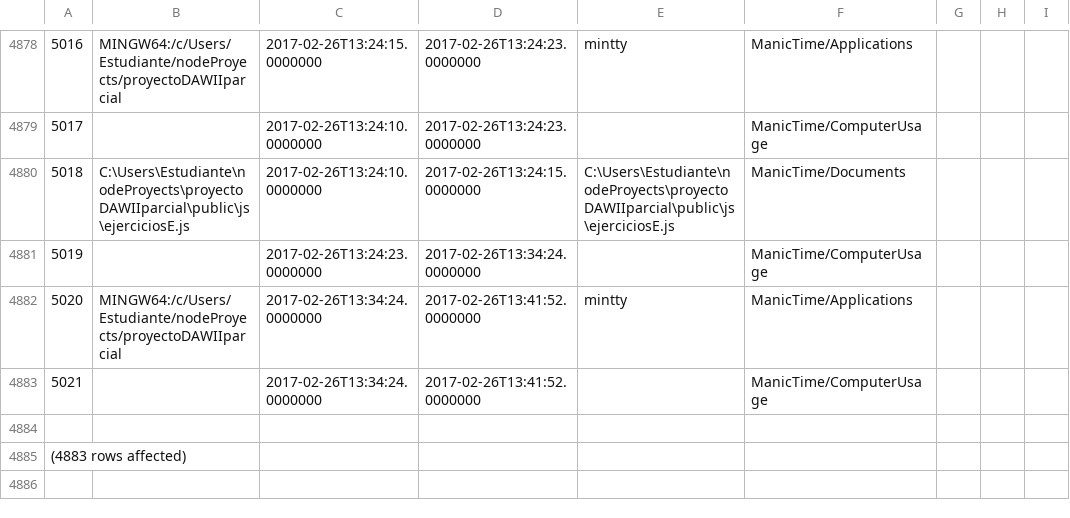
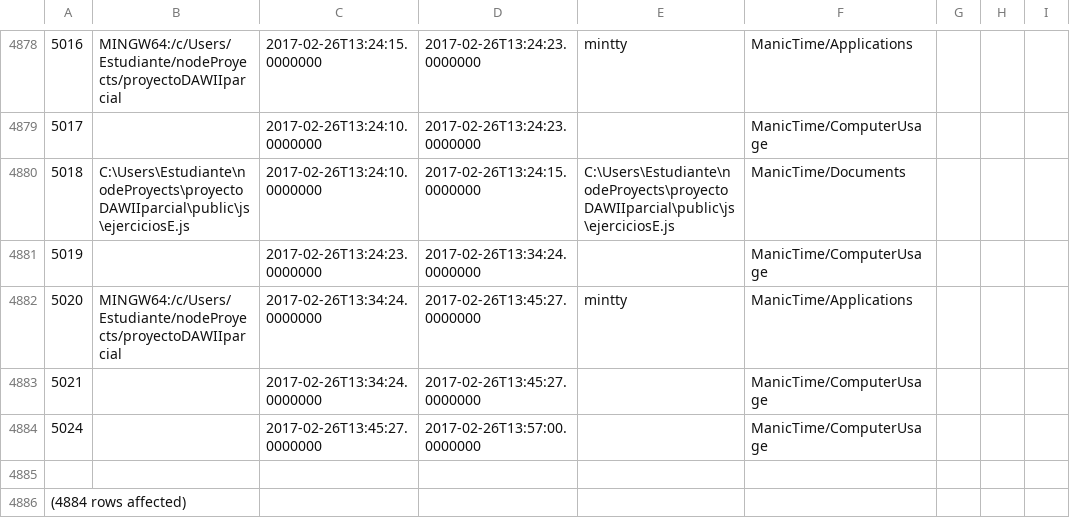
Before and after one commit to LeoEras/MTB, a CSV file: output18.csv, drawn as a sheet; only a part is shown, gaps mark what is left out; addresses are those after the commit; the diff names each change by its address in the sheet, - before the commit and + after, or states it on an @@ line.

Commit message:
Update

```diff
--- a/output18.csv
+++ b/output18.csv
-D4882:D4883: 2017-02-26T13:41:52.0000000
+D4882:D4883: 2017-02-26T13:45:27.0000000
+row 4884: 5024 |  | 2017-02-26T13:45:27.0000000 | 2017-02-26T13:57:00.0000000 |  | ManicTime/ComputerUsage
@@ column A renumbered from row 4886 down @@
```
